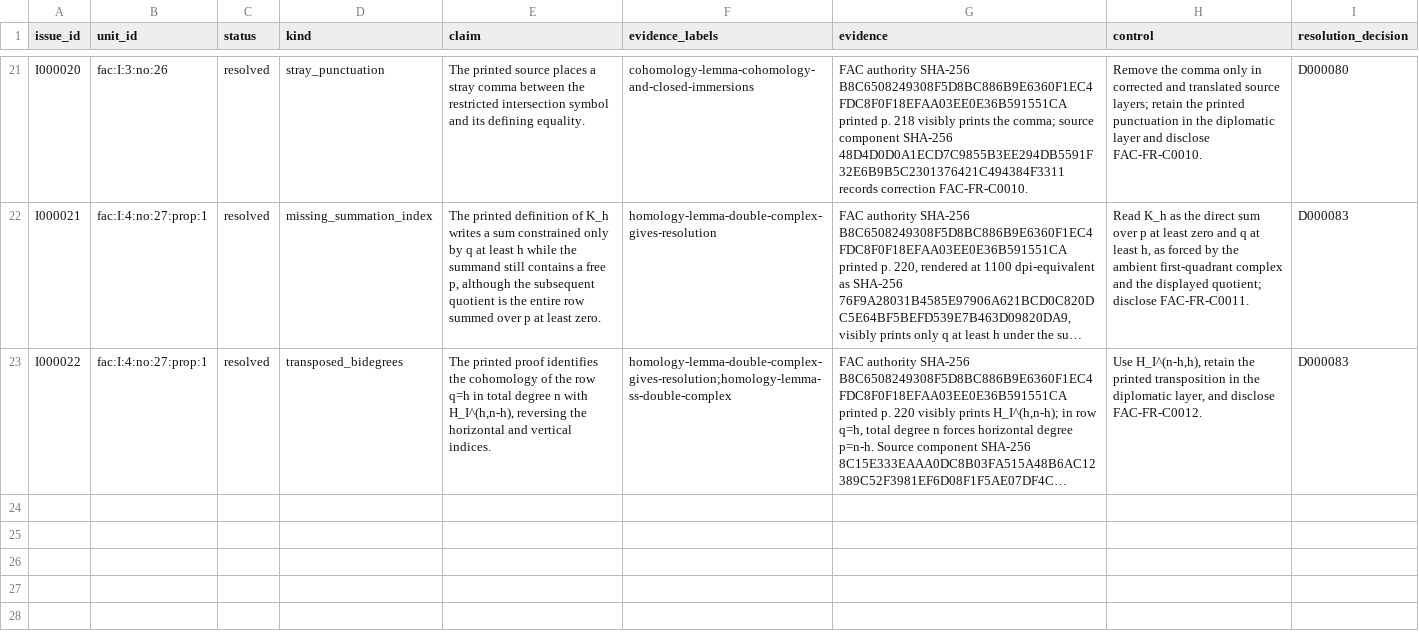
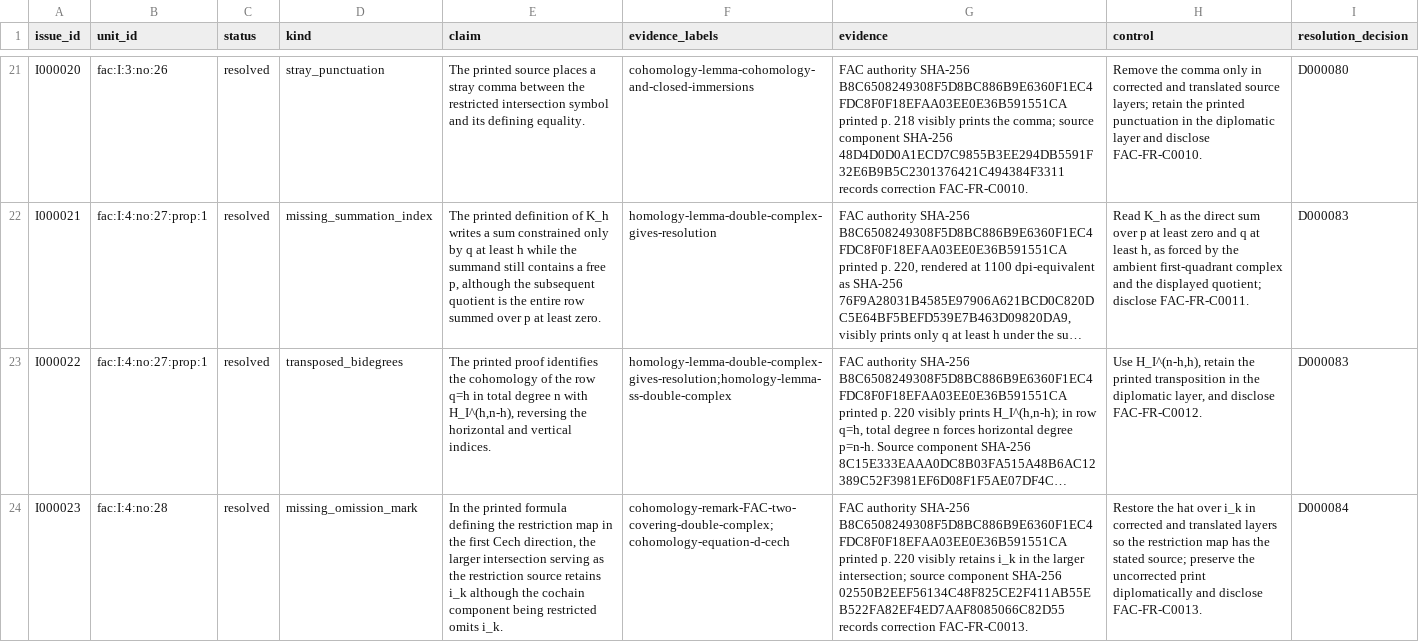
Before and after one commit to KokunoYumeto/stacks-english-ai-edition, a CSV file: fac/issues.csv, drawn as a sheet; only a part is shown, gaps mark what is left out; long unchanged cells end in …; the diff names each change by its address in the sheet, - before the commit and + after, or states it on an @@ line.

```diff
--- a/fac/issues.csv
+++ b/fac/issues.csv
+row 24: I000023 | fac:I:4:no:28 | resolved | missing_omission_mark | In the printed formula defining the restriction map in the first Cech direction, the larger intersection serving as the restriction source retains i_k although the cochain component being restricted omits i_k. | cohomology-remark-FAC-two-covering-double-complex;cohomology-equation-d-cech | FAC authority SHA-256 B8C6508249308F5D8BC886B9E6360F1EC4FDC8F0F18EFAA03EE0E36B591551CA printed p. 220 visibly retains i_k in the larger intersection; source component SHA-256 02550B2EEF56134C48F825CE2F411AB55EB522FA82EF4ED7AAF8085066C82D55 records correction FAC-FR-C0013. | Restore the hat over i_k in corrected and translated layers so the restriction map has the stated source; preserve the uncorrected print diplomatically and disclose FAC-FR-C0013. | D000084
```
Also changed, not shown: fac/dec.csv, fac/map.csv, 8 other files.
